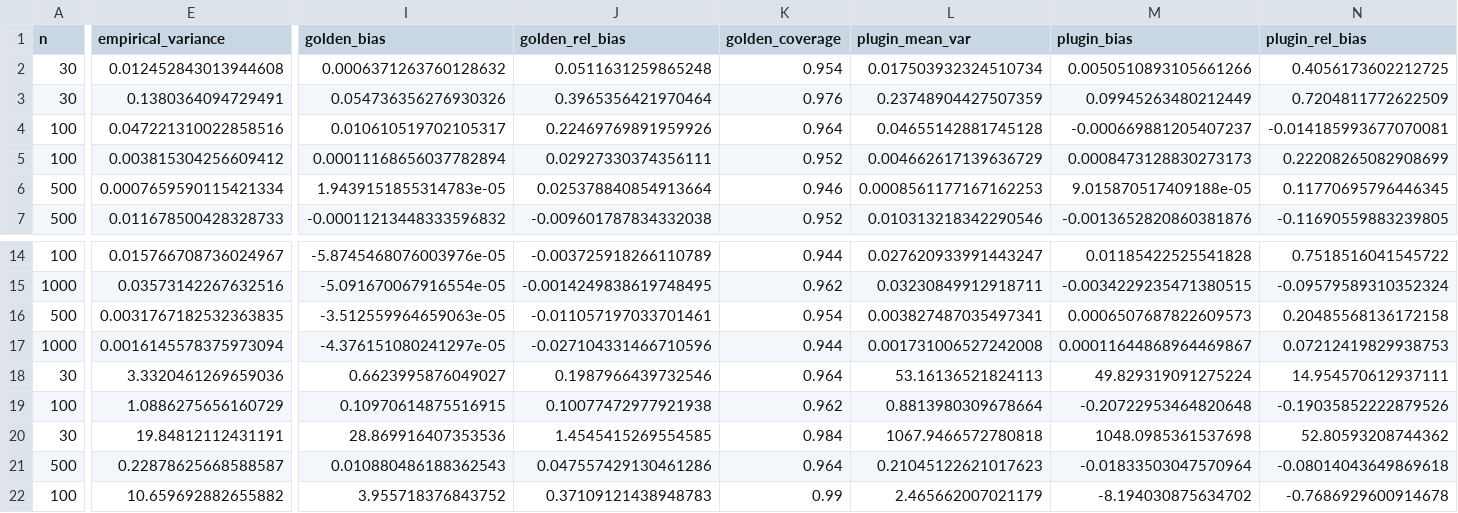
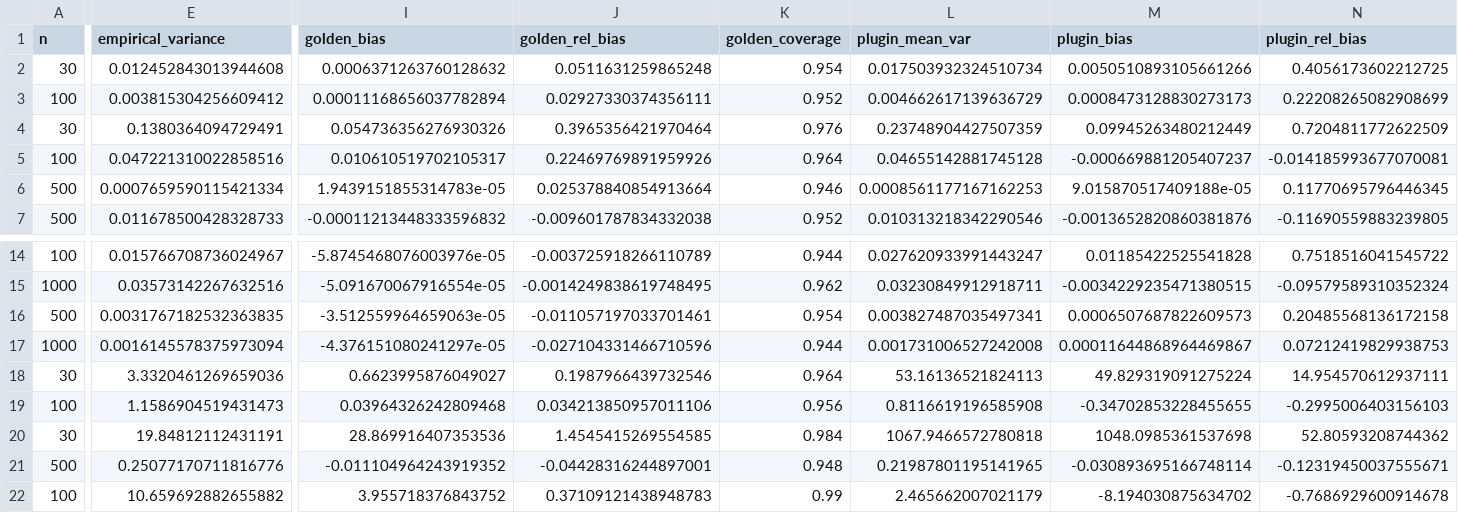
Before and after one commit to fandap42/vyberove-setreni, a CSV file: semestralka/simulace/simulation_results.csv, drawn as a sheet; only a part is shown, gaps mark what is left out; the diff covers the shown part only; the diff names each change by its address in the sheet, - before the commit and + after, or states it on an @@ line.

```diff
--- a/semestralka/simulace/simulation_results.csv
+++ b/semestralka/simulace/simulation_results.csv
@@ row 5 moved to row 3: 100 @@
-E19 (empirical_variance): 1.0886275656160729
+E19 (empirical_variance): 1.1586904519431473
-I19 (golden_bias): 0.10970614875516915
+I19 (golden_bias): 0.03964326242809468
-J19 (golden_rel_bias): 0.10077472977921938
+J19 (golden_rel_bias): 0.034213850957011106
-K19 (golden_coverage): 0.962
+K19 (golden_coverage): 0.956
-L19 (plugin_mean_var): 0.8813980309678664
+L19 (plugin_mean_var): 0.8116619196585908
-M19 (plugin_bias): -0.20722953464820648
+M19 (plugin_bias): -0.34702853228455655
-N19 (plugin_rel_bias): -0.19035852222879526
+N19 (plugin_rel_bias): -0.2995006403156103
-E21 (empirical_variance): 0.22878625668588587
+E21 (empirical_variance): 0.25077170711816776
-I21 (golden_bias): 0.010880486188362543
+I21 (golden_bias): -0.011104964243919352
-J21 (golden_rel_bias): 0.047557429130461286
+J21 (golden_rel_bias): -0.04428316244897001
-K21 (golden_coverage): 0.964
+K21 (golden_coverage): 0.948
-L21 (plugin_mean_var): 0.21045122621017623
+L21 (plugin_mean_var): 0.21987801195141965
-M21 (plugin_bias): -0.01833503047570964
+M21 (plugin_bias): -0.030893695166748114
-N21 (plugin_rel_bias): -0.08014043649869618
+N21 (plugin_rel_bias): -0.12319450037555671
```
Also changed, not shown: 1 added row, 1 removed row, 1 moved row and 124 edited cells elsewhere in this file, 5 other files.
